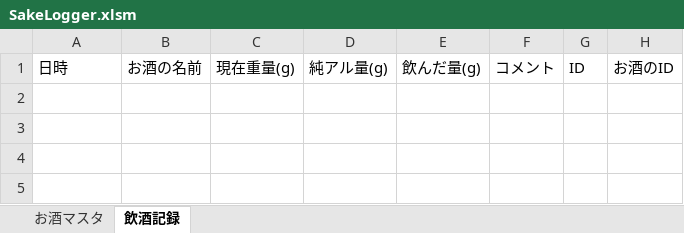
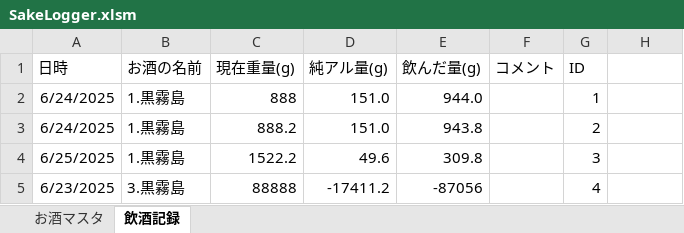
Before and after one commit to qack-dev/SakeLogger, an Excel workbook: SakeLogger.xlsm, sheet 飲酒記録, drawn as a sheet; values as stored, in another font and other column widths than the file's, no borders; the diff names each change by its address in the sheet, - before the commit and + after, or states it on an @@ line.

```diff
--- a/SakeLogger.xlsm (sheet 飲酒記録)
+++ b/SakeLogger.xlsm (sheet 飲酒記録)
-H1: お酒のID
+H1: (empty)
+row 2: 6/24/2025 | 1.黒霧島 | 888 | 151.0 | 944.0 |  | 1
+row 3: 6/24/2025 | 1.黒霧島 | 888.2 | 151.0 | 943.8 |  | 2
+row 4: 6/25/2025 | 1.黒霧島 | 1522.2 | 49.6 | 309.8 |  | 3
+row 5: 6/23/2025 | 3.黒霧島 | 88888 | -17411.2 | -87056 |  | 4
```
Also changed, not shown: 3 other files.
